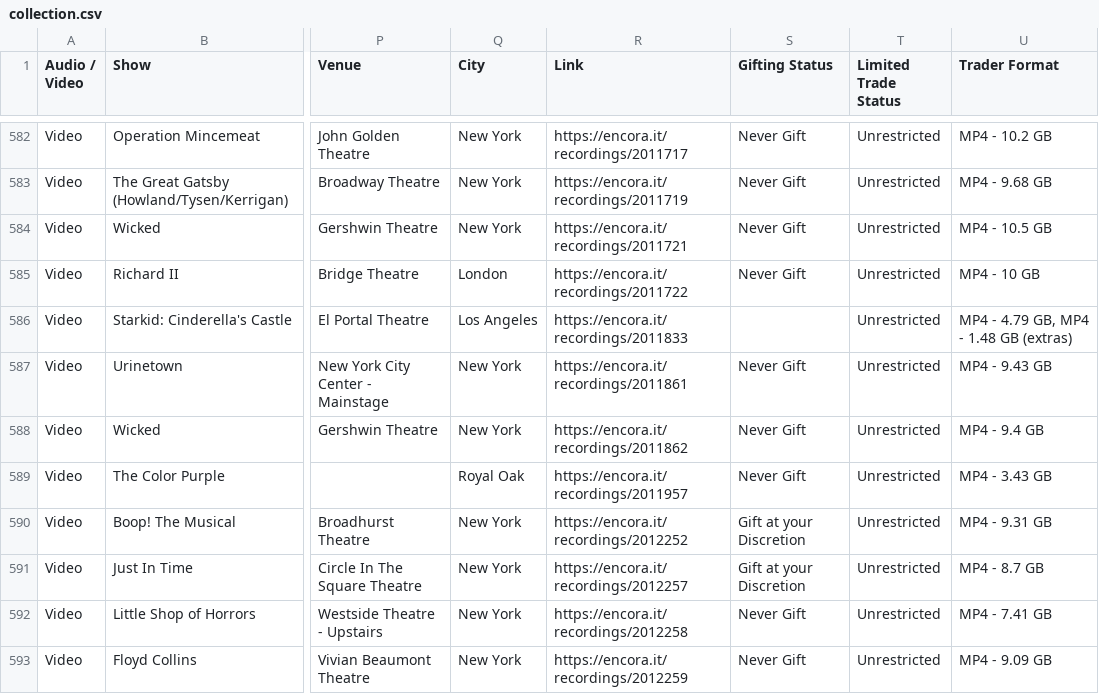
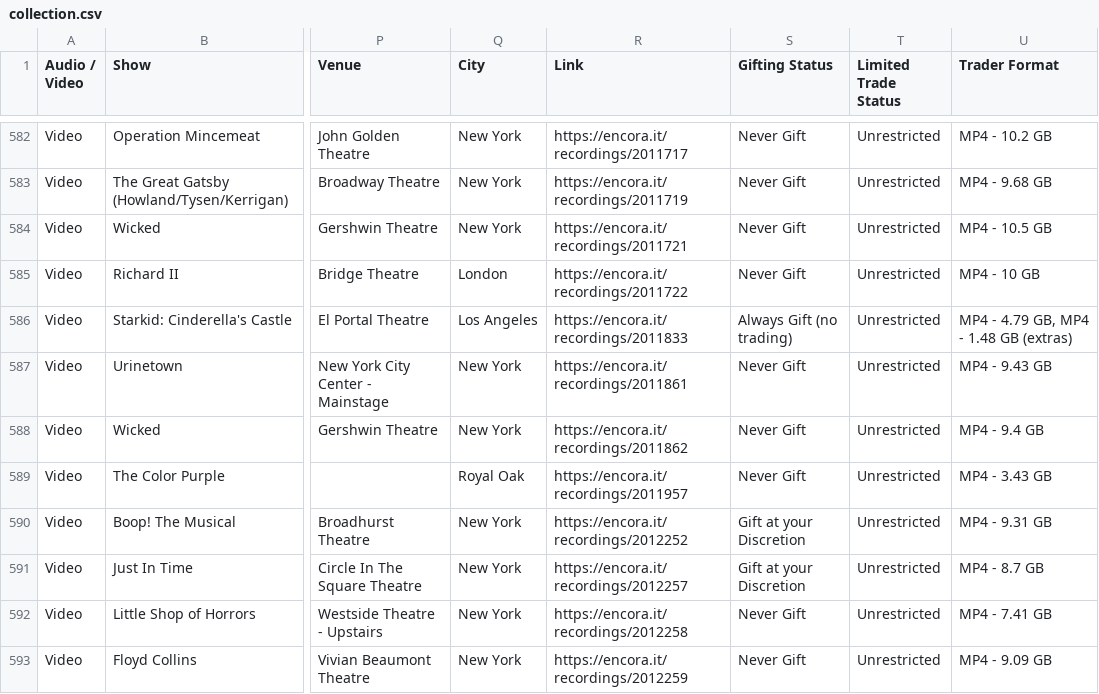
Before and after one commit to persephoneschild/persephoneschild.github.io, a CSV file: collection.csv, drawn as a sheet; only a part is shown, gaps mark what is left out; the diff covers the shown part only; the diff names each change by its address in the sheet, - before the commit and + after, or states it on an @@ line.

```diff
--- a/collection.csv
+++ b/collection.csv
-S586 (Gifting Status): (empty)
+S586 (Gifting Status): Always Gift (no trading)
```
Also changed, not shown: 3 added rows and 6 edited cells elsewhere in this file.
